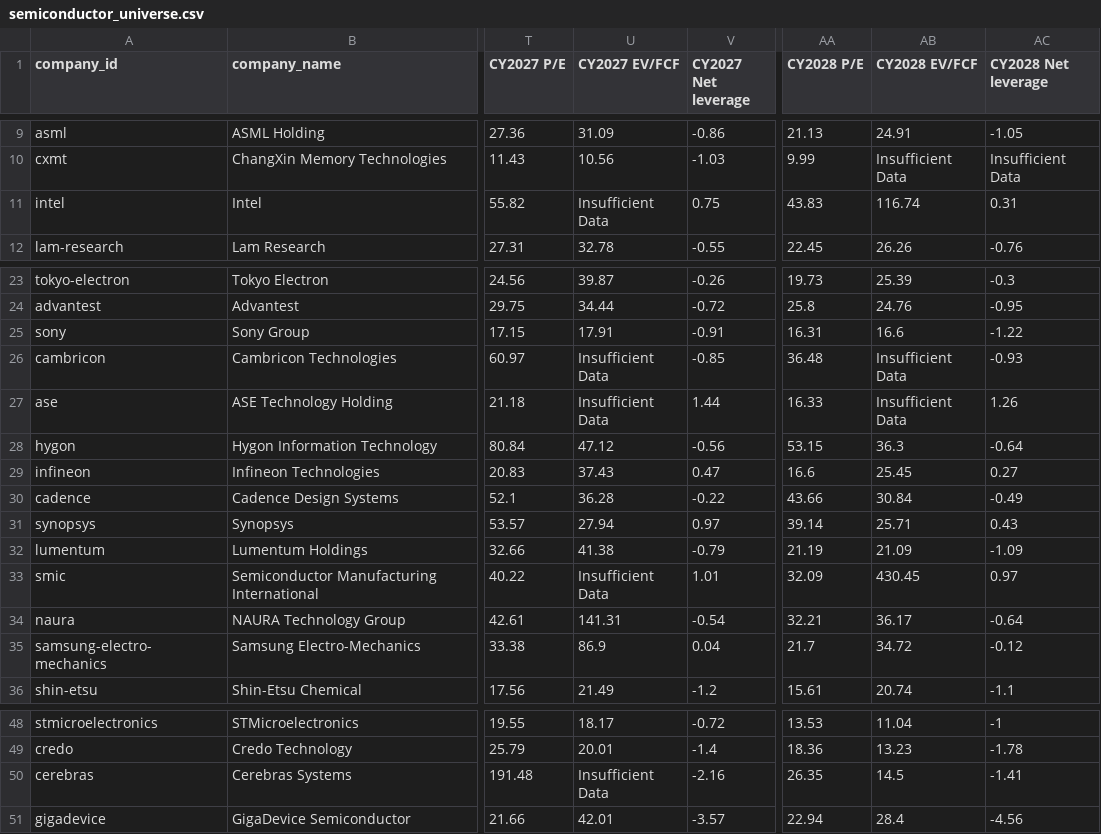
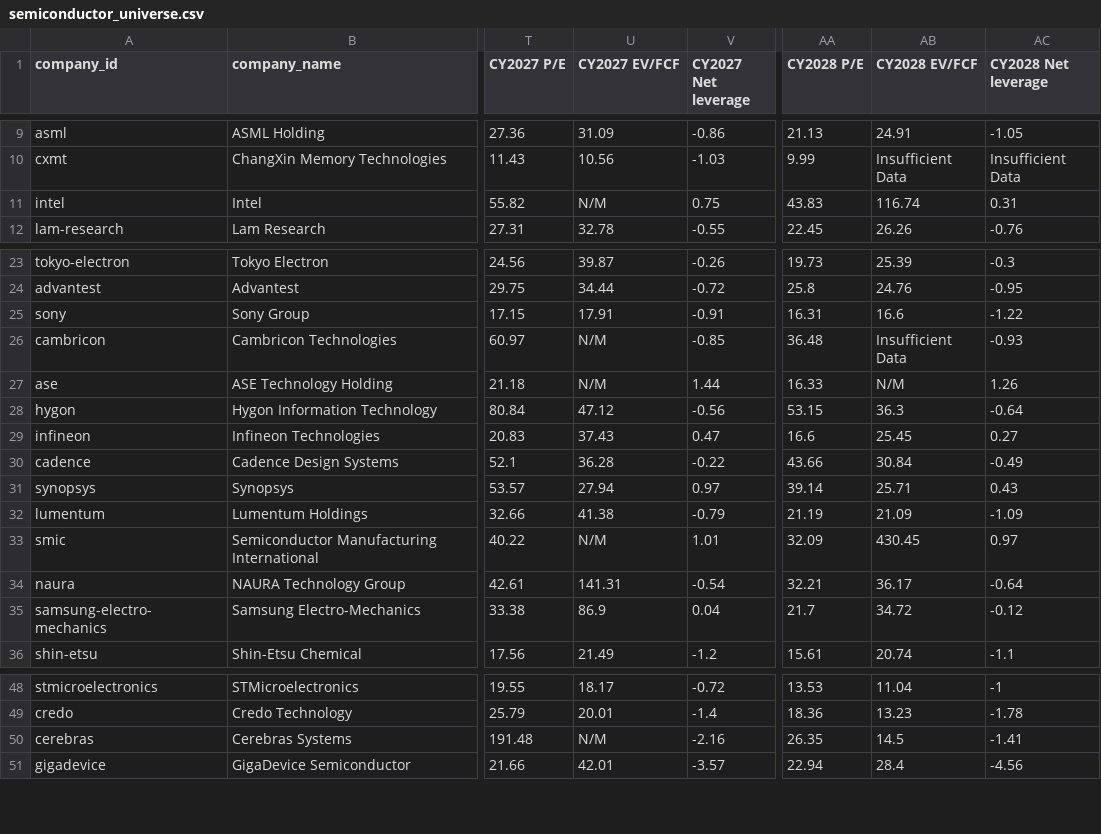
Before and after one commit to annikaACodes/Relative-Valuation-Matrix, a CSV file: data/semiconductor_universe.csv, drawn as a sheet; only a part is shown, gaps mark what is left out; the diff names each change by its address in the sheet, - before the commit and + after, or states it on an @@ line.

```diff
--- a/data/semiconductor_universe.csv
+++ b/data/semiconductor_universe.csv
-U11 (CY2027 EV/FCF): Insufficient Data
+U11 (CY2027 EV/FCF): N/M
-U26:U27 (CY2027 EV/FCF): Insufficient Data
+U26:U27 (CY2027 EV/FCF): N/M
-AB27 (CY2028 EV/FCF): Insufficient Data
+AB27 (CY2028 EV/FCF): N/M
-U33 (CY2027 EV/FCF): Insufficient Data
+U33 (CY2027 EV/FCF): N/M
-U50 (CY2027 EV/FCF): Insufficient Data
+U50 (CY2027 EV/FCF): N/M
```
Also changed, not shown: 1 other file.
